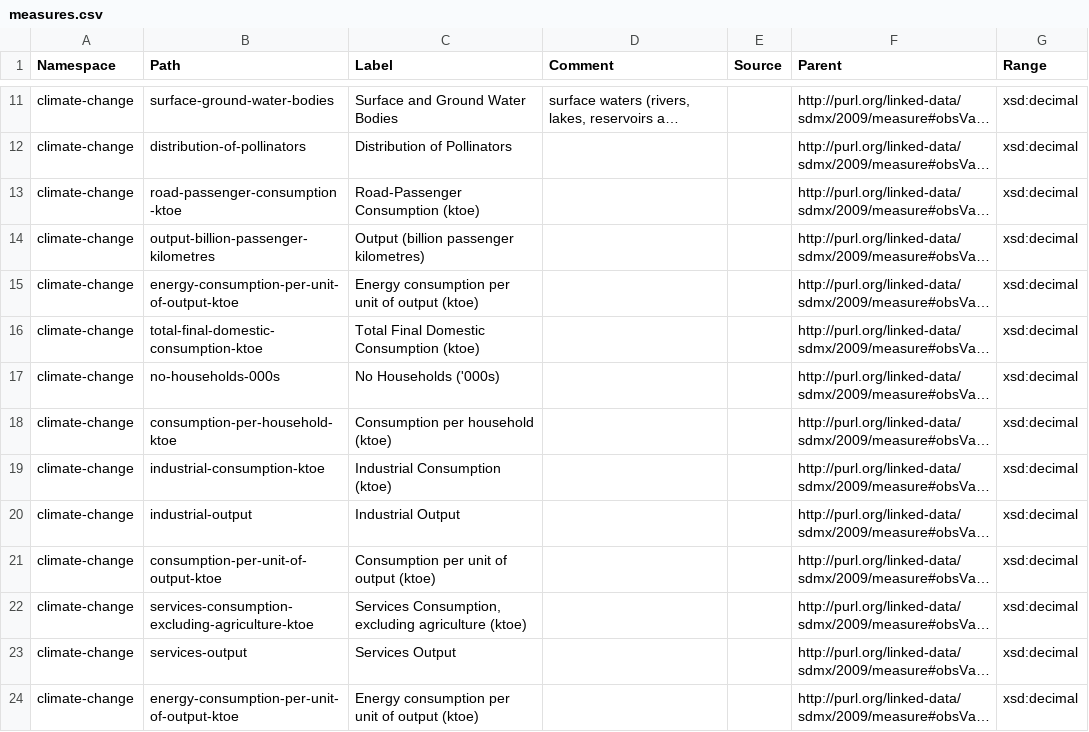
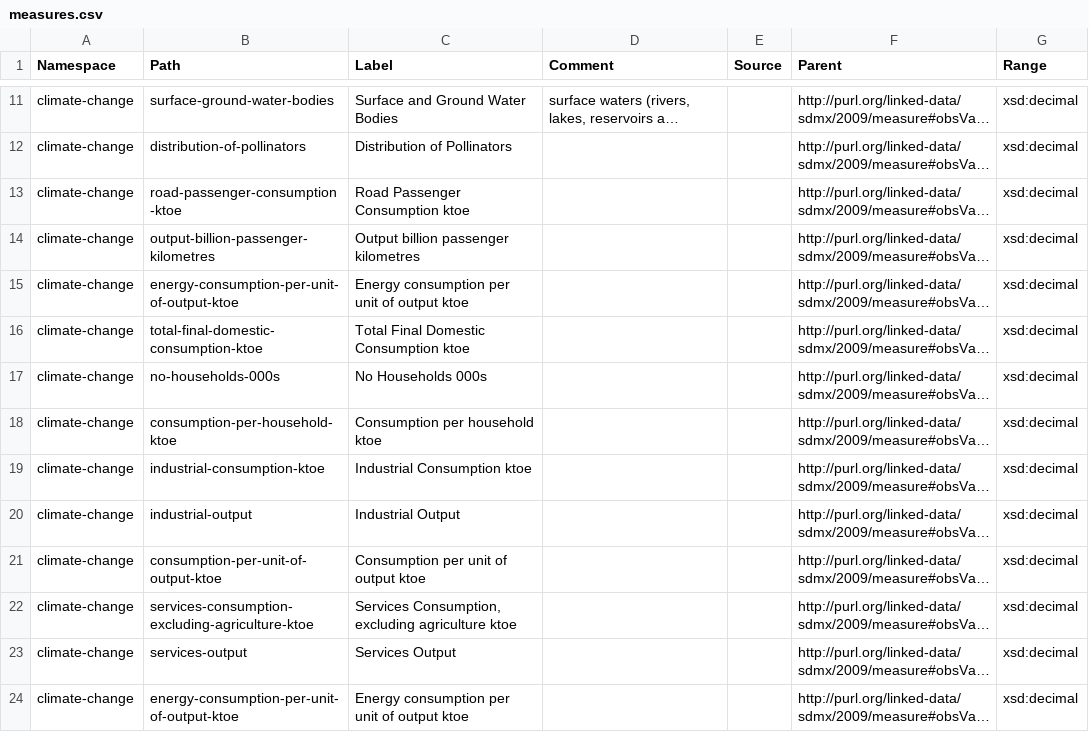
Before and after one commit to GSS-Cogs/family-climate-change, a CSV file: reference/measures.csv, drawn as a sheet; only a part is shown, gaps mark what is left out; long unchanged cells end in …; the diff names each change by its address in the sheet, - before the commit and + after, or states it on an @@ line.

Commit message:
update

```diff
--- a/reference/measures.csv
+++ b/reference/measures.csv
-C13 (Label): Road-Passenger Consumption (ktoe)
+C13 (Label): Road Passenger Consumption ktoe
-C14 (Label): Output (billion passenger kilometres)
+C14 (Label): Output billion passenger kilometres
-C15 (Label): Energy consumption per unit of output (ktoe)
+C15 (Label): Energy consumption per unit of output ktoe
-C16 (Label): Total Final Domestic Consumption (ktoe)
+C16 (Label): Total Final Domestic Consumption ktoe
-C17 (Label): No Households ('000s)
+C17 (Label): No Households 000s
-C18 (Label): Consumption per household (ktoe)
+C18 (Label): Consumption per household ktoe
-C19 (Label): Industrial Consumption (ktoe)
+C19 (Label): Industrial Consumption ktoe
-C21 (Label): Consumption per unit of output (ktoe)
+C21 (Label): Consumption per unit of output ktoe
-C22 (Label): …excluding agriculture (ktoe)
+C22 (Label): …excluding agriculture ktoe
-C24 (Label): Energy consumption per unit of output (ktoe)
+C24 (Label): Energy consumption per unit of output ktoe
```
